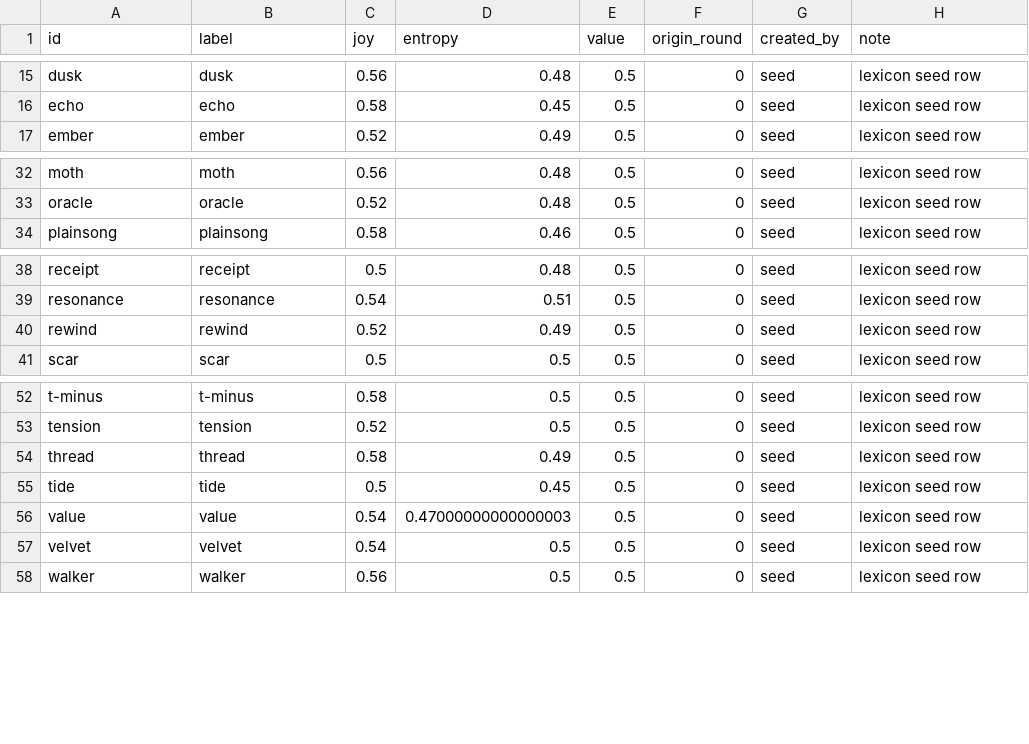
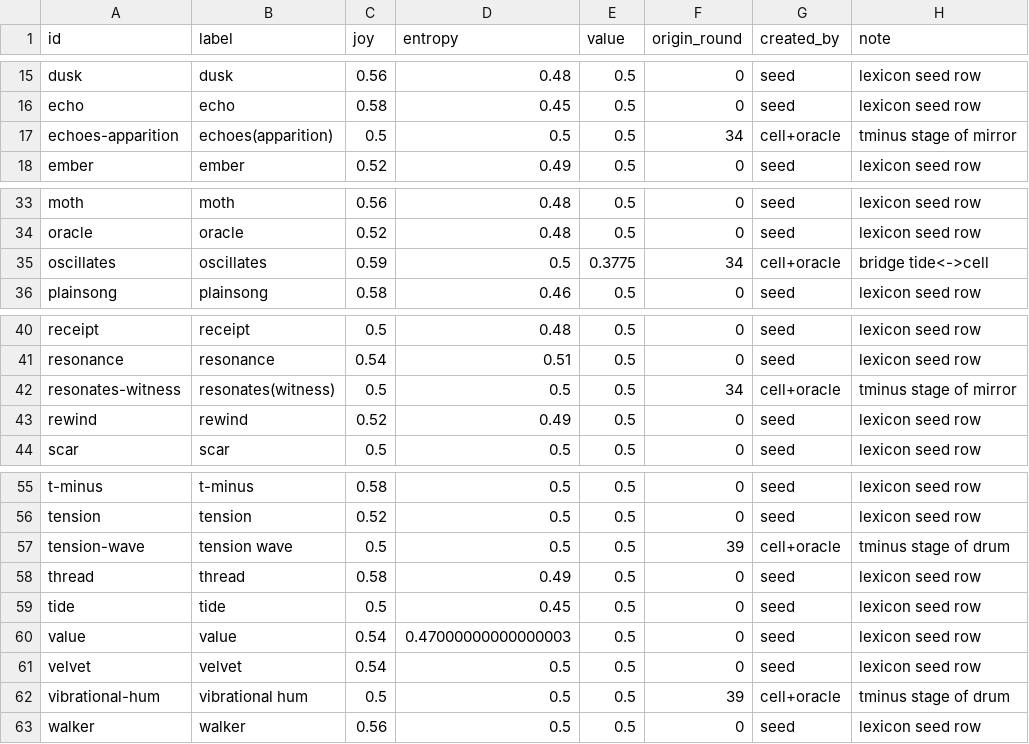
Before and after one commit to SuperInstance/quilt-matrix, a CSV file: runs/night1/matrix/nodes.csv, drawn as a sheet; only a part is shown, gaps mark what is left out; the diff names each change by its address in the sheet, - before the commit and + after, or states it on an @@ line.

Commit message:
quilt-matrix: through round 40 (nodes=66 edges=34 balance=0.9649)

```diff
--- a/runs/night1/matrix/nodes.csv
+++ b/runs/night1/matrix/nodes.csv
+row 17: echoes-apparition | echoes(apparition) | 0.5 | 0.5 | 0.5 | 34 | cell+oracle | tminus stage of mirror
+row 35: oscillates | oscillates | 0.59 | 0.5 | 0.3775 | 34 | cell+oracle | bridge tide<->cell
+row 42: resonates-witness | resonates(witness) | 0.5 | 0.5 | 0.5 | 34 | cell+oracle | tminus stage of mirror
+row 57: tension-wave | tension wave | 0.5 | 0.5 | 0.5 | 39 | cell+oracle | tminus stage of drum
+row 62: vibrational-hum | vibrational hum | 0.5 | 0.5 | 0.5 | 39 | cell+oracle | tminus stage of drum
```
Also changed, not shown: runs/night1/games.csv, runs/night1/leaderboard.csv, 7 other files.
